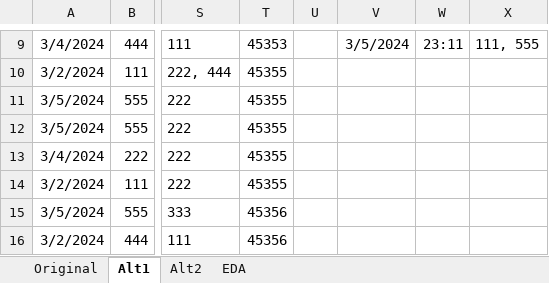
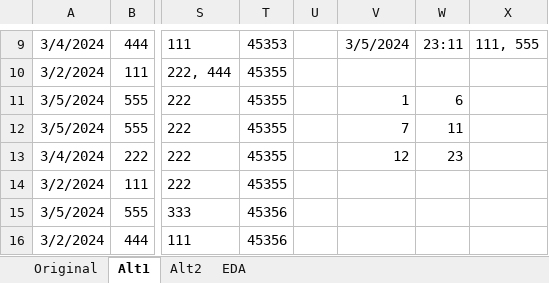
Before and after one commit to ziggle/PowerQueryBitsAndPieces, an Excel workbook: Excel_Challenge_582 - Pivot on Min and Max_2.xlsx, sheet Alt1, drawn as a sheet; only a part is shown, gaps mark what is left out; values as stored, in another font and other column widths than the file's, no borders; the diff names each change by its address in the sheet, - before the commit and + after, or states it on an @@ line.

Commit message:
I think I understand the Alts

```diff
--- a/Excel_Challenge_582 - Pivot on Min and Max_2.xlsx (sheet Alt1)
+++ b/Excel_Challenge_582 - Pivot on Min and Max_2.xlsx (sheet Alt1)
-V11: (empty)
+V11: 1
-W11: (empty)
+W11: 6
-V12: (empty)
+V12: 7
-W12: (empty)
+W12: 11
-V13: (empty)
+V13: 12
-W13: (empty)
+W13: 23
```
